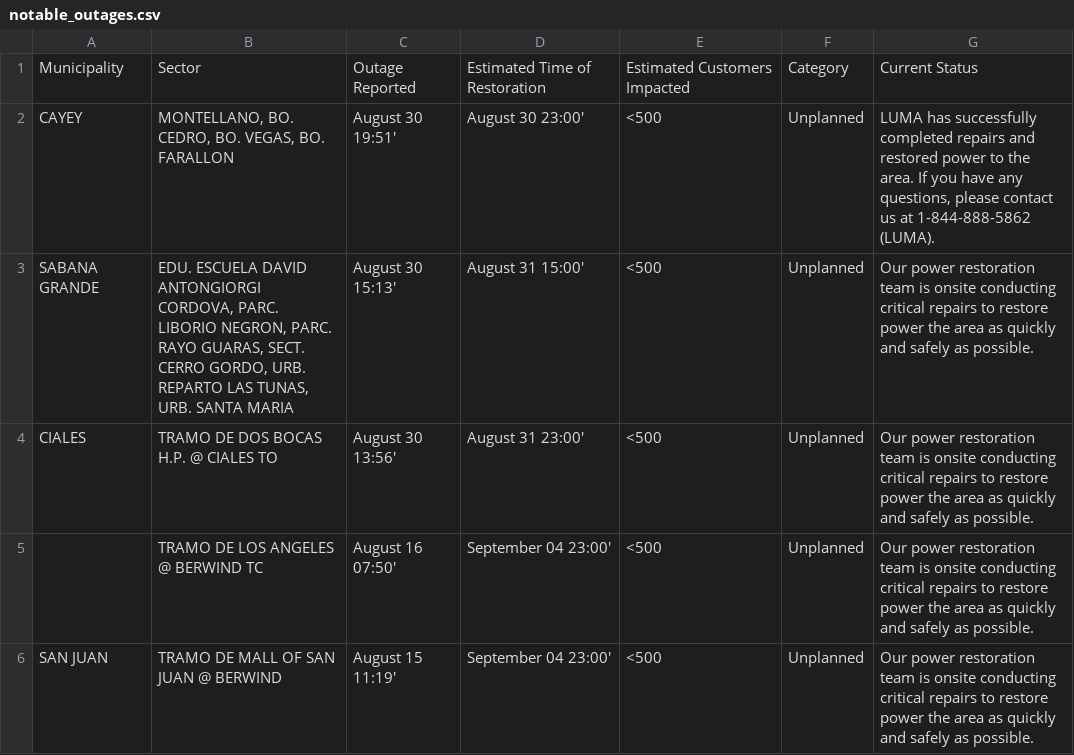
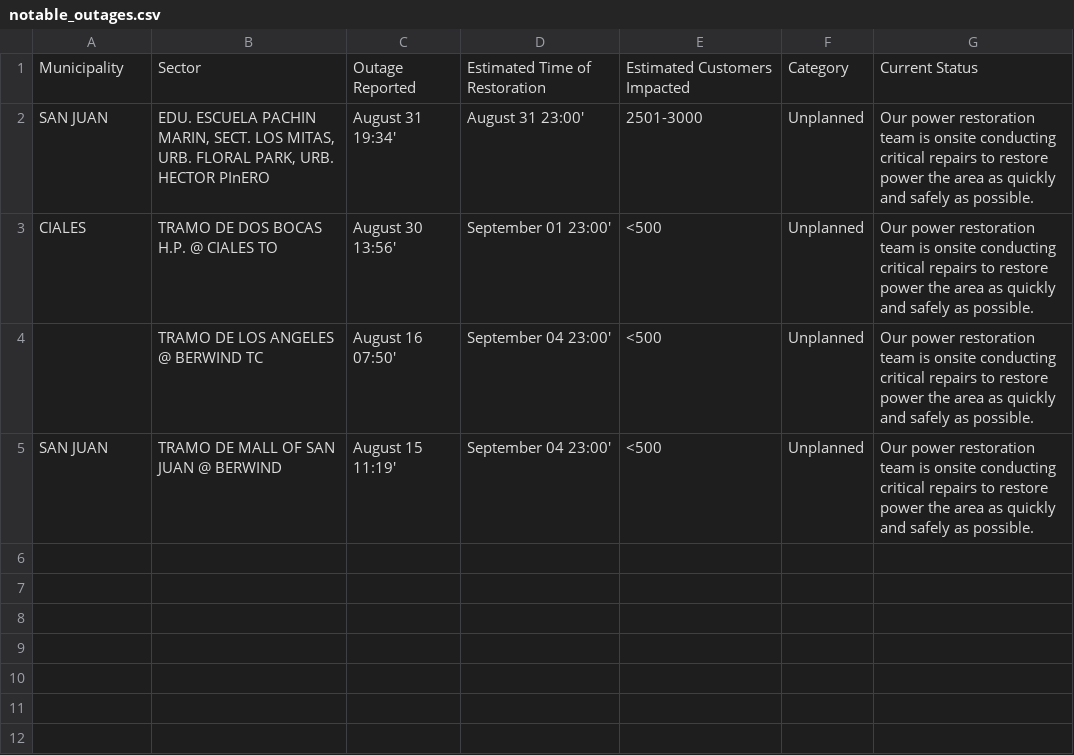
Before and after one commit to jicruz96/luma-energy-outages, a CSV file: notable_outages.csv, drawn as a sheet.

```diff
--- a/notable_outages.csv
+++ b/notable_outages.csv
@@ -1,5 +1,4 @@
 Municipality,Sector,Outage Reported,Estimated Time of Restoration,Estimated Customers Impacted,Category,Current Status
-CAYEY,"MONTELLANO, BO. CEDRO, BO. VEGAS, BO. FARALLON",August 30 19:51',August 30 23:00',<500,Unplanned,"LUMA has successfully completed repairs and restored power to the area. If you have any questions, please contact us at 1-844-888-5862 (LUMA). "
-SABANA GRANDE,"EDU. ESCUELA DAVID ANTONGIORGI CORDOVA, PARC. LIBORIO NEGRON, PARC. RAYO GUARAS, SECT. CERRO GORDO, URB. REPARTO LAS TUNAS, URB. SANTA MARIA",August 30 15:13',August 31 15:00',<500,Unplanned,Our power restoration team is onsite conducting critical repairs to restore power the area as quickly and safely as possible.
-CIALES,TRAMO DE DOS BOCAS H.P. @ CIALES TO,August 30 13:56',August 31 23:00',<500,Unplanned,Our power restoration team is onsite conducting critical repairs to restore power the area as quickly and safely as possible.
+SAN JUAN,"EDU. ESCUELA PACHIN MARIN, SECT. LOS MITAS, URB. FLORAL PARK, URB. HECTOR PInERO",August 31 19:34',August 31 23:00',2501-3000,Unplanned,Our power restoration team is onsite conducting critical repairs to restore power the area as quickly and safely as possible.
+CIALES,TRAMO DE DOS BOCAS H.P. @ CIALES TO,August 30 13:56',September 01 23:00',<500,Unplanned,Our power restoration team is onsite conducting critical repairs to restore power the area as quickly and safely as possible.
 ,TRAMO DE LOS ANGELES @ BERWIND TC,August 16 07:50',September 04 23:00',<500,Unplanned,Our power restoration team is onsite conducting critical repairs to restore power the area as quickly and safely as possible.
```
Also changed, not shown: 2 other files.
